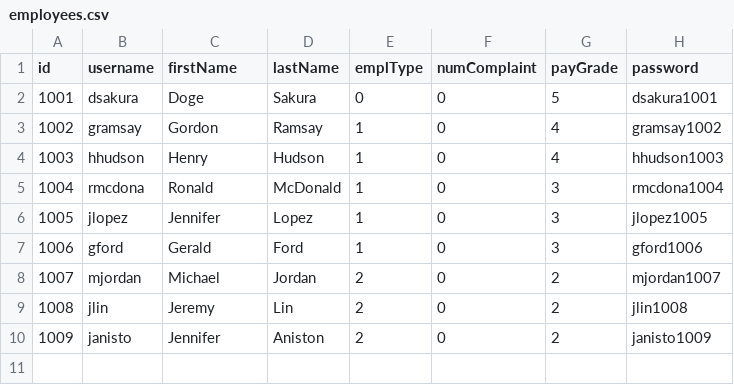
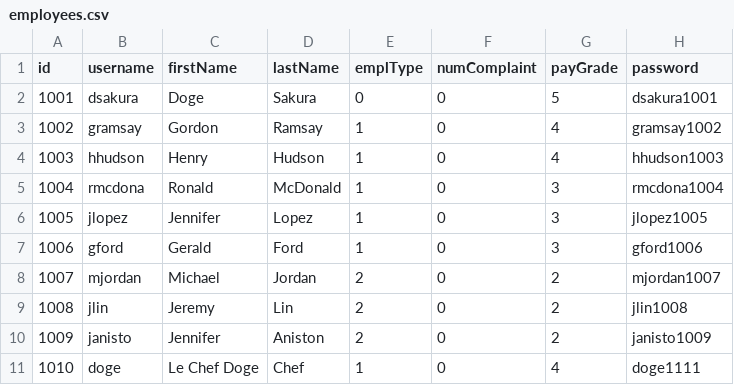
Before and after one commit to Sunny3oy/Fourguys, a CSV file: dummy-data/employees.csv, drawn as a sheet.

```diff
--- a/dummy-data/employees.csv
+++ b/dummy-data/employees.csv
@@ -10 +10,2 @@ id, username, firstName, lastName, emplType, numComplaint, payGrade, password
 1009, janisto, Jennifer, Aniston, 2, 0, 2, janisto1009
+1010, doge, Le Chef Doge, Chef, 1,0, 4, doge1111
```
Also changed, not shown: dummy-data/foodItems.csv, 13 other files.
